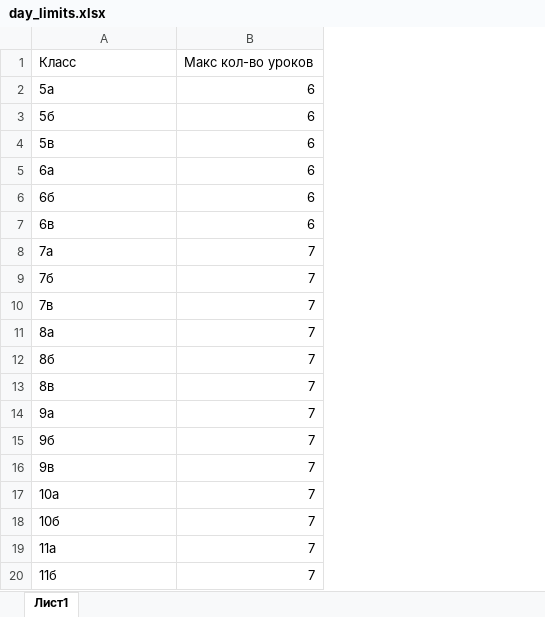
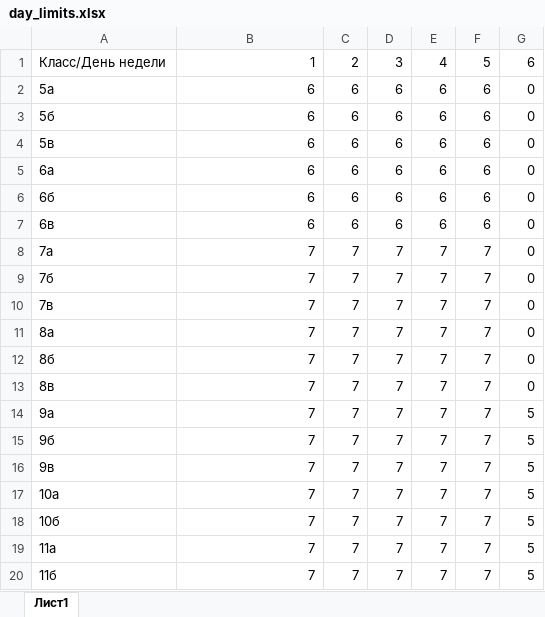
Before and after one commit to TheDiamondDoge/GA, an Excel workbook: src/main/resources/xlsx/day_limits.xlsx, sheet Лист1, drawn as a sheet; values as stored, in another font and other column widths than the file's, no borders; removed rows and columns are numbered as before the commit, all else as after; the diff names each change by its address in the sheet, - before the commit and + after, or states it on an @@ line.

```diff
--- a/src/main/resources/xlsx/day_limits.xlsx (sheet Лист1)
+++ b/src/main/resources/xlsx/day_limits.xlsx (sheet Лист1)
+column C, rows 2-20: 6 | 6 | 6 | 6 | 6 | 6 | 7 | 7 | 7 | 7 | 7 | 7 | 7 | 7 | 7 | 7 | 7 | 7 | 7
+column D, rows 2-20: 6 | 6 | 6 | 6 | 6 | 6 | 7 | 7 | 7 | 7 | 7 | 7 | 7 | 7 | 7 | 7 | 7 | 7 | 7
+column E, rows 2-20: 6 | 6 | 6 | 6 | 6 | 6 | 7 | 7 | 7 | 7 | 7 | 7 | 7 | 7 | 7 | 7 | 7 | 7 | 7
+column F, rows 2-20: 6 | 6 | 6 | 6 | 6 | 6 | 7 | 7 | 7 | 7 | 7 | 7 | 7 | 7 | 7 | 7 | 7 | 7 | 7
+column G, rows 2-20: 0 | 0 | 0 | 0 | 0 | 0 | 0 | 0 | 0 | 0 | 0 | 0 | 5 | 5 | 5 | 5 | 5 | 5 | 5
-row 1: Класс | Макс кол-во уроков
+row 1: Класс/День недели | 1 | 2 | 3 | 4 | 5 | 6
```
Also changed, not shown: src/main/resources/xlsx/result.xlsx, 9 other files.
